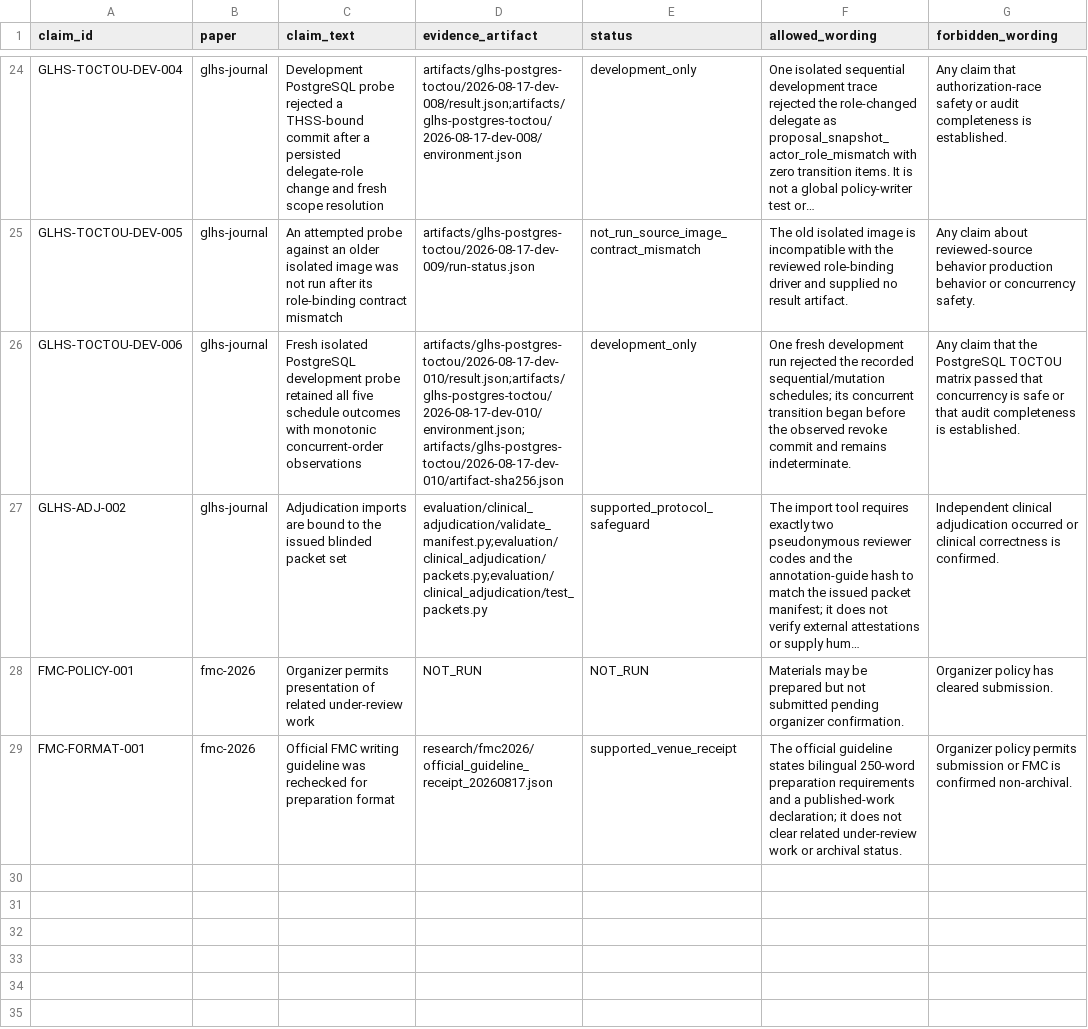
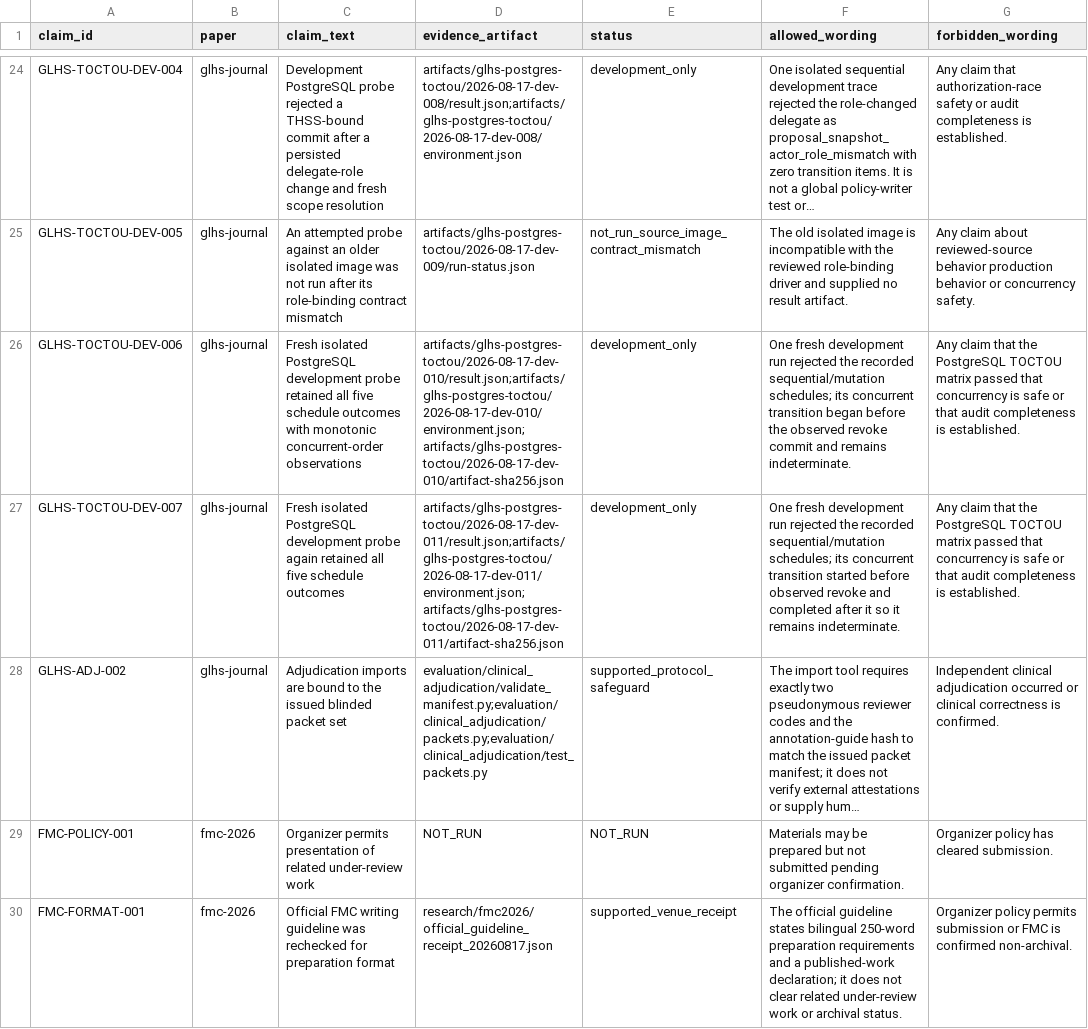
Before and after one commit to Project-CLARA-HBT/CLARA-Care, a CSV file: research/claim_ledger.csv, drawn as a sheet; only a part is shown, gaps mark what is left out; long unchanged cells end in …; the diff names each change by its address in the sheet, - before the commit and + after, or states it on an @@ line.

```diff
--- a/research/claim_ledger.csv
+++ b/research/claim_ledger.csv
+row 27: GLHS-TOCTOU-DEV-007 | glhs-journal | Fresh isolated PostgreSQL development probe again retained all five schedule outcomes | artifacts/glhs-postgres-toctou/2026-08-17-dev-011/result.json;artifacts/glhs-postgres-toctou/2026-08-17-dev-011/environment.json;artifacts/glhs-postgres-toctou/2026-08-17-dev-011/artifact-sha256.json | development_only | One fresh development run rejected the recorded sequential/mutation schedules; its concurrent transition started before observed revoke and completed after it so it remains indeterminate. | Any claim that the PostgreSQL TOCTOU matrix passed that concurrency is safe or that audit completeness is established.
```
Also changed, not shown: research/glhs_journal/revision_claim_ledger.csv, 1 other file.
